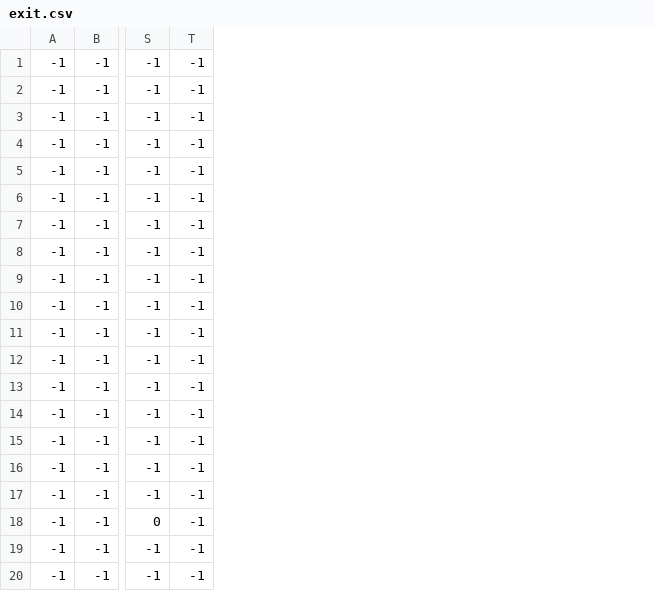
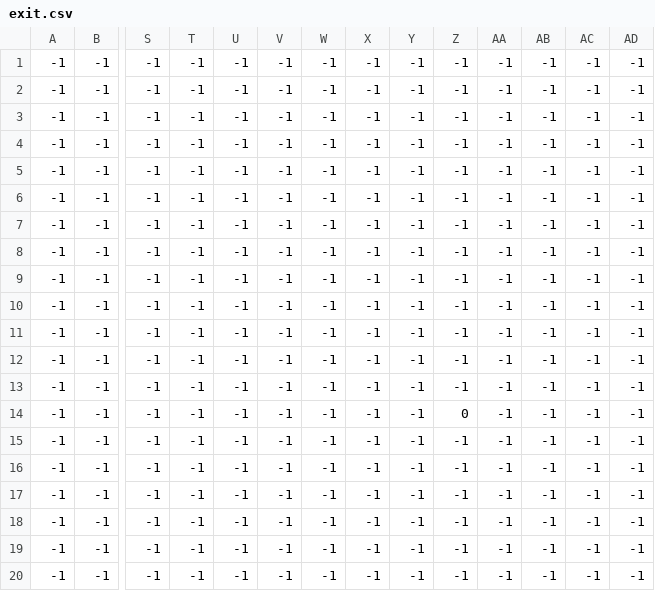
Before and after one commit to KevinZhang2135/Novorus, a CSV file: levels/1/exit.csv, drawn as a sheet; only a part is shown, gaps mark what is left out; removed rows and columns are numbered as before the commit, all else as after; rows hold the shown columns only; the diff names each change by its address in the sheet, - before the commit and + after, or states it on an @@ line.

```diff
--- a/levels/1/exit.csv
+++ b/levels/1/exit.csv
+column U, rows 1-19: all -1
+column V, rows 1-19: all -1
+column W, rows 1-19: all -1
+column X, rows 1-19: all -1
+column Y, rows 1-19: all -1
+column Z, rows 1-19: -1 | -1 | -1 | -1 | -1 | -1 | -1 | -1 | -1 | -1 | -1 | -1 | -1 | 0 | -1 | -1 | -1 | -1 | -1
+column AA, rows 1-19: all -1
+column AB, rows 1-19: all -1
+column AC, rows 1-19: all -1
+column AD, rows 1-19: all -1
-row 18: -1 | -1 | 0 | -1
+row 20: -1 | -1 | -1 | -1 | -1 | -1 | -1 | -1 | -1 | -1 | -1 | -1 | -1 | -1
```
Also changed, not shown: levels/1/player.csv, levels/1/wall.csv, 45 other files.
